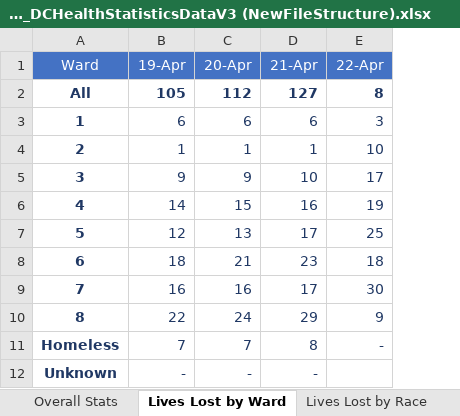
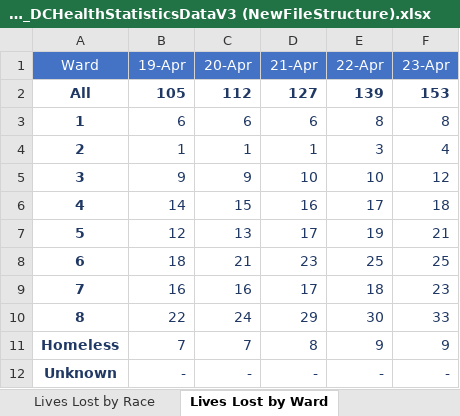
Before and after one commit to anesta95/DMV_Covid-19_Dashboard, an Excel workbook: COVID19_DCHealthStatisticsDataV3 (NewFileStructure).xlsx, sheet Lives Lost by Ward, drawn as a sheet; values as stored, in another font and other column widths than the file's, no borders; the diff names each change by its address in the sheet, - before the commit and + after, or states it on an @@ line.

```diff
--- a/COVID19_DCHealthStatisticsDataV3 (NewFileStructure).xlsx (sheet Lives Lost by Ward)
+++ b/COVID19_DCHealthStatisticsDataV3 (NewFileStructure).xlsx (sheet Lives Lost by Ward)
@@ sheet tab order changed: Lives Lost by Race | Lives Lost by Ward @@
+column F (23-Apr), rows 2-12: 153 | 8 | 4 | 12 | 18 | 21 | 25 | 23 | 33 | 9 | -
-E2 (22-Apr): 8
+E2 (22-Apr): 139
-E3 (22-Apr): 3
+E3 (22-Apr): 8
-E4 (22-Apr): 10
+E4 (22-Apr): 3
-E5 (22-Apr): 17
+E5 (22-Apr): 10
-E6 (22-Apr): 19
+E6 (22-Apr): 17
-E7 (22-Apr): 25
+E7 (22-Apr): 19
-E8 (22-Apr): 18
+E8 (22-Apr): 25
-E9 (22-Apr): 30
+E9 (22-Apr): 18
-E10 (22-Apr): 9
+E10 (22-Apr): 30
-E11 (22-Apr): -
+E11 (22-Apr): 9
-E12 (22-Apr): (empty)
+E12 (22-Apr): -
```
Also changed, not shown: sheet Total Cases by Age and Gender, sheet Lives Lost by Race, sheet Total Cases by Ward, sheet Total Cases by Race, sheet Overall Stats, dcCovid-19DataSummaryToday.xlsx, 33 other files.
